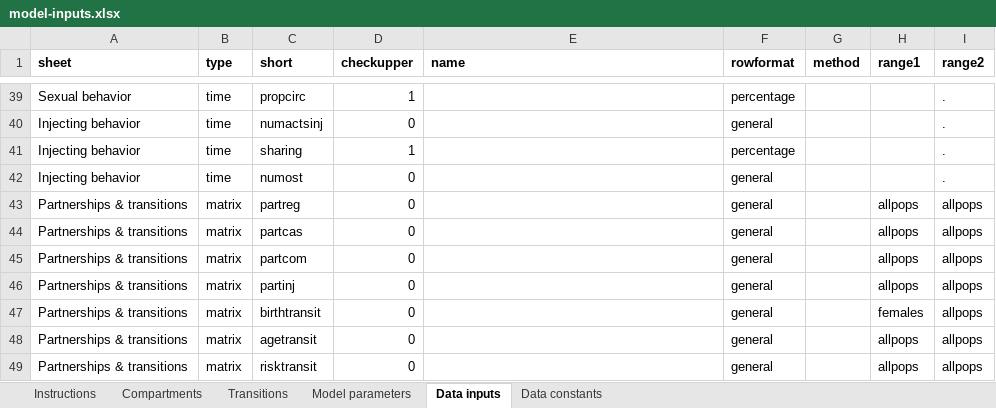
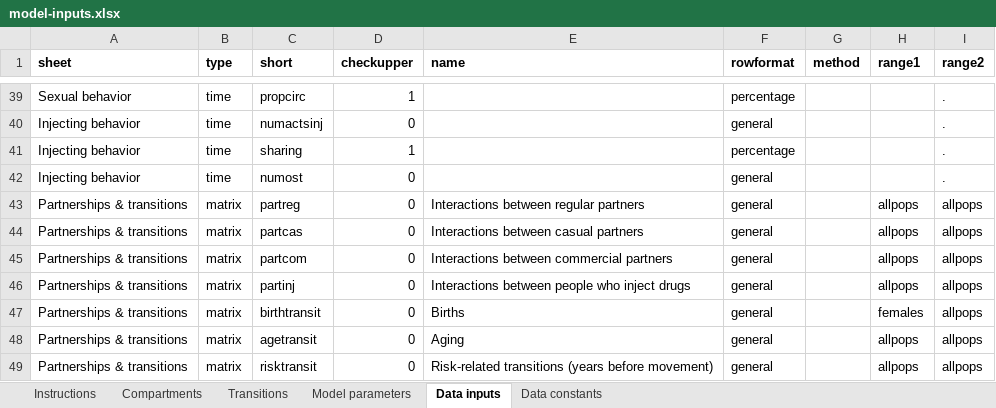
Before and after one commit to optimamodel/optima, an Excel workbook: optima/model-inputs.xlsx, sheet Data inputs, drawn as a sheet; only a part is shown, gaps mark what is left out; values as stored, in another font and other column widths than the file's, no borders; the diff names each change by its address in the sheet, - before the commit and + after, or states it on an @@ line.

```diff
--- a/optima/model-inputs.xlsx (sheet Data inputs)
+++ b/optima/model-inputs.xlsx (sheet Data inputs)
-E43 (name): (empty)
+E43 (name): Interactions between regular partners
-E44 (name): (empty)
+E44 (name): Interactions between casual partners
-E45 (name): (empty)
+E45 (name): Interactions between commercial partners
-E46 (name): (empty)
+E46 (name): Interactions between people who inject drugs
-E47 (name): (empty)
+E47 (name): Births
-E48 (name): (empty)
+E48 (name): Aging
-E49 (name): (empty)
+E49 (name): Risk-related transitions (years before movement)
```
Also changed, not shown: 1 other file.
